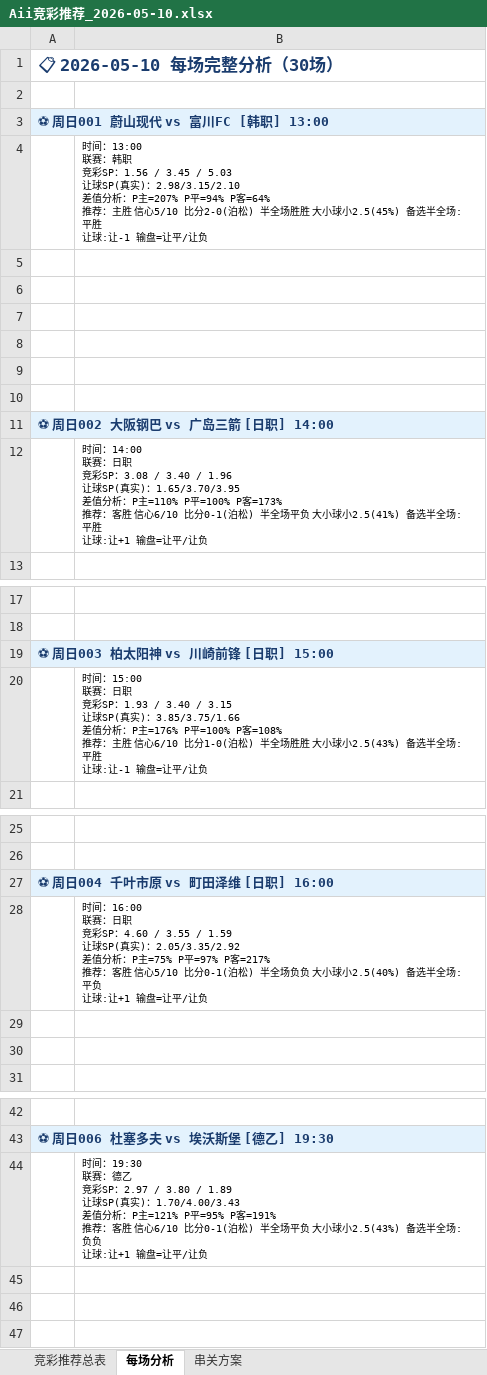
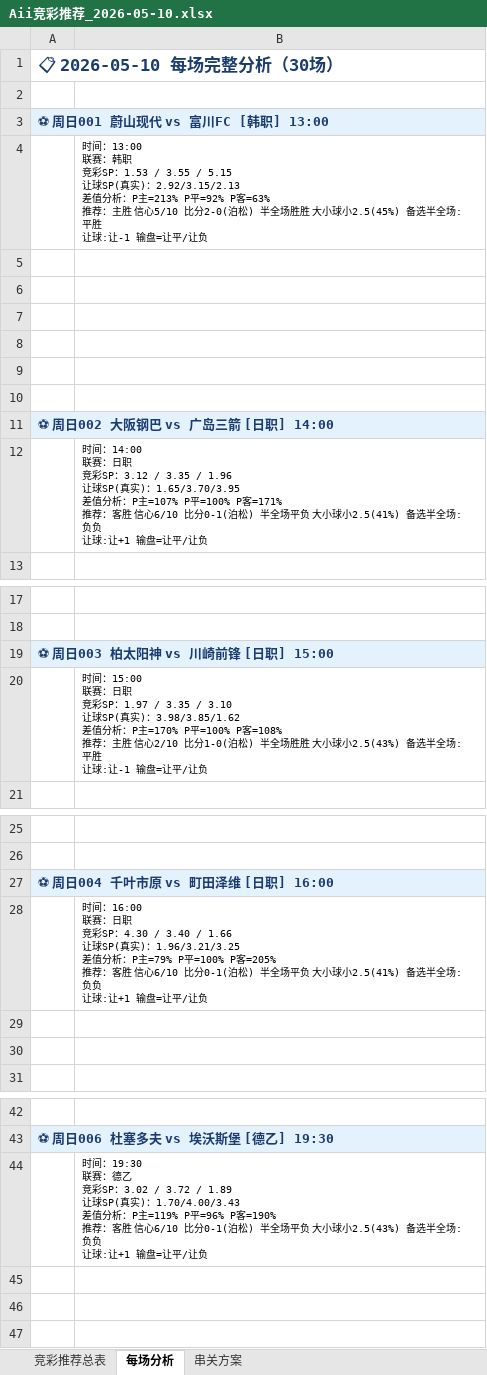
Before and after one commit to yanguanghan0821-sys/321, an Excel workbook: Aii竞彩推荐_2026-05-10.xlsx, sheet 每场分析, drawn as a sheet; only a part is shown, gaps mark what is left out; values as stored, in another font and other column widths than the file's, no borders; ↵ is a line break in a cell; the diff covers the shown part only; the diff names each change by its address in the sheet, - before the commit and + after, or states it on an @@ line.

```diff
--- a/Aii竞彩推荐_2026-05-10.xlsx (sheet 每场分析)
+++ b/Aii竞彩推荐_2026-05-10.xlsx (sheet 每场分析)
-B4: …竞彩SP：1.56 / 3.45 / 5.03 ↵ 让球SP(真实)：2.98/3.15/2.10 ↵ 差值分析：P主=207% P平=94% P客=64% ↵ 推荐：主…
+B4: …竞彩SP：1.53 / 3.55 / 5.15 ↵ 让球SP(真实)：2.92/3.15/2.13 ↵ 差值分析：P主=213% P平=92% P客=63% ↵ 推荐：主…
-B12: …竞彩SP：3.08 / 3.40 / 1.96 ↵ 让球SP(真实)：1.65/3.70/3.95 ↵ 差值分析：P主=110% P平=100% P客=173% ↵ 推荐：客胜 信心6/10 比分0-1(泊松) 半全场平负 大小球小2.5(41%) 备选半全场:平胜 ↵ 让球:…
+B12: …竞彩SP：3.12 / 3.35 / 1.96 ↵ 让球SP(真实)：1.65/3.70/3.95 ↵ 差值分析：P主=107% P平=100% P客=171% ↵ 推荐：客胜 信心6/10 比分0-1(泊松) 半全场平负 大小球小2.5(41%) 备选半全场:负负 ↵ 让球:…
-B20: …竞彩SP：1.93 / 3.40 / 3.15 ↵ 让球SP(真实)：3.85/3.75/1.66 ↵ 差值分析：P主=176% P平=100% P客=108% ↵ 推荐：主胜 信心6/10 比分1-0(泊…
+B20: …竞彩SP：1.97 / 3.35 / 3.10 ↵ 让球SP(真实)：3.98/3.85/1.62 ↵ 差值分析：P主=170% P平=100% P客=108% ↵ 推荐：主胜 信心2/10 比分1-0(泊…
-B28: …竞彩SP：4.60 / 3.55 / 1.59 ↵ 让球SP(真实)：2.05/3.35/2.92 ↵ 差值分析：P主=75% P平=97% P客=217% ↵ 推荐：客胜 信心5/10 比分0-1(泊松) 半全场负负 大小球小2.5(40%) 备选半全场:平负 ↵ 让球…
+B28: …竞彩SP：4.30 / 3.40 / 1.66 ↵ 让球SP(真实)：1.96/3.21/3.25 ↵ 差值分析：P主=79% P平=100% P客=205% ↵ 推荐：客胜 信心6/10 比分0-1(泊松) 半全场平负 大小球小2.5(41%) 备选半全场:负负 ↵ 让球…
-B44: …竞彩SP：2.97 / 3.80 / 1.89 ↵ 让球SP(真实)：1.70/4.00/3.43 ↵ 差值分析：P主=121% P平=95% P客=191% ↵ 推荐：客…
+B44: …竞彩SP：3.02 / 3.72 / 1.89 ↵ 让球SP(真实)：1.70/4.00/3.43 ↵ 差值分析：P主=119% P平=96% P客=190% ↵ 推荐：客…
```
Also changed, not shown: 11 edited cells elsewhere in this sheet, sheet 竞彩推荐总表, sheet 串关方案.
